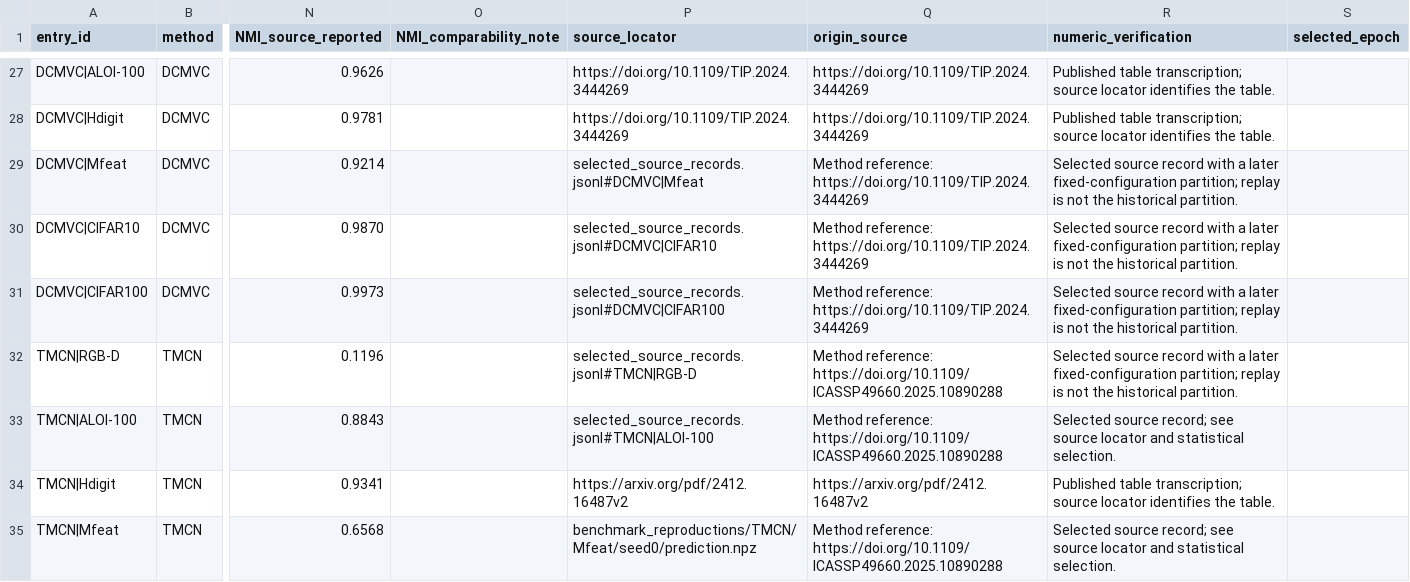
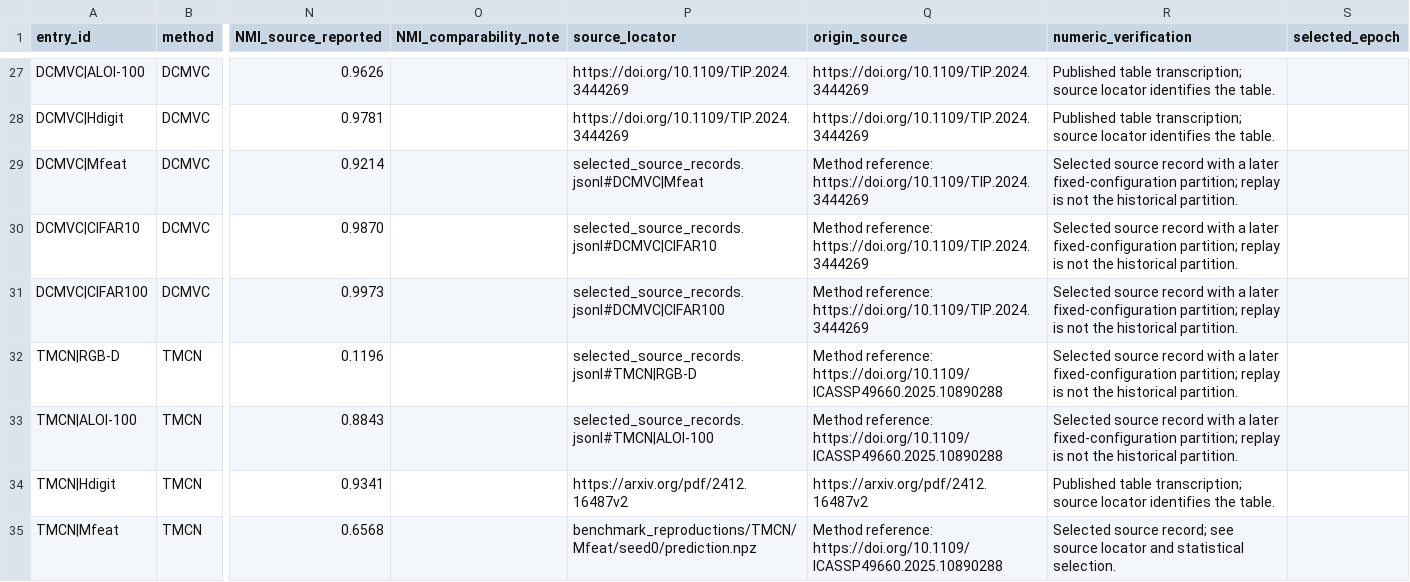
Before and after one commit to lyy9987/-SACR-MVC, a CSV file: results_data/tables/entry_sources.csv, drawn as a sheet; only a part is shown, gaps mark what is left out; the diff names each change by its address in the sheet, - before the commit and + after, or states it on an @@ line.

Commit message:
Complete the remaining reported-result verification records

```diff
--- a/results_data/tables/entry_sources.csv
+++ b/results_data/tables/entry_sources.csv
-R33 (numeric_verification): Selected source record; see source locator and statistical selection.
+R33 (numeric_verification): Selected source record with a later fixed-configuration partition; replay is not the historical partition.
```
Also changed, not shown: 5 other files.
